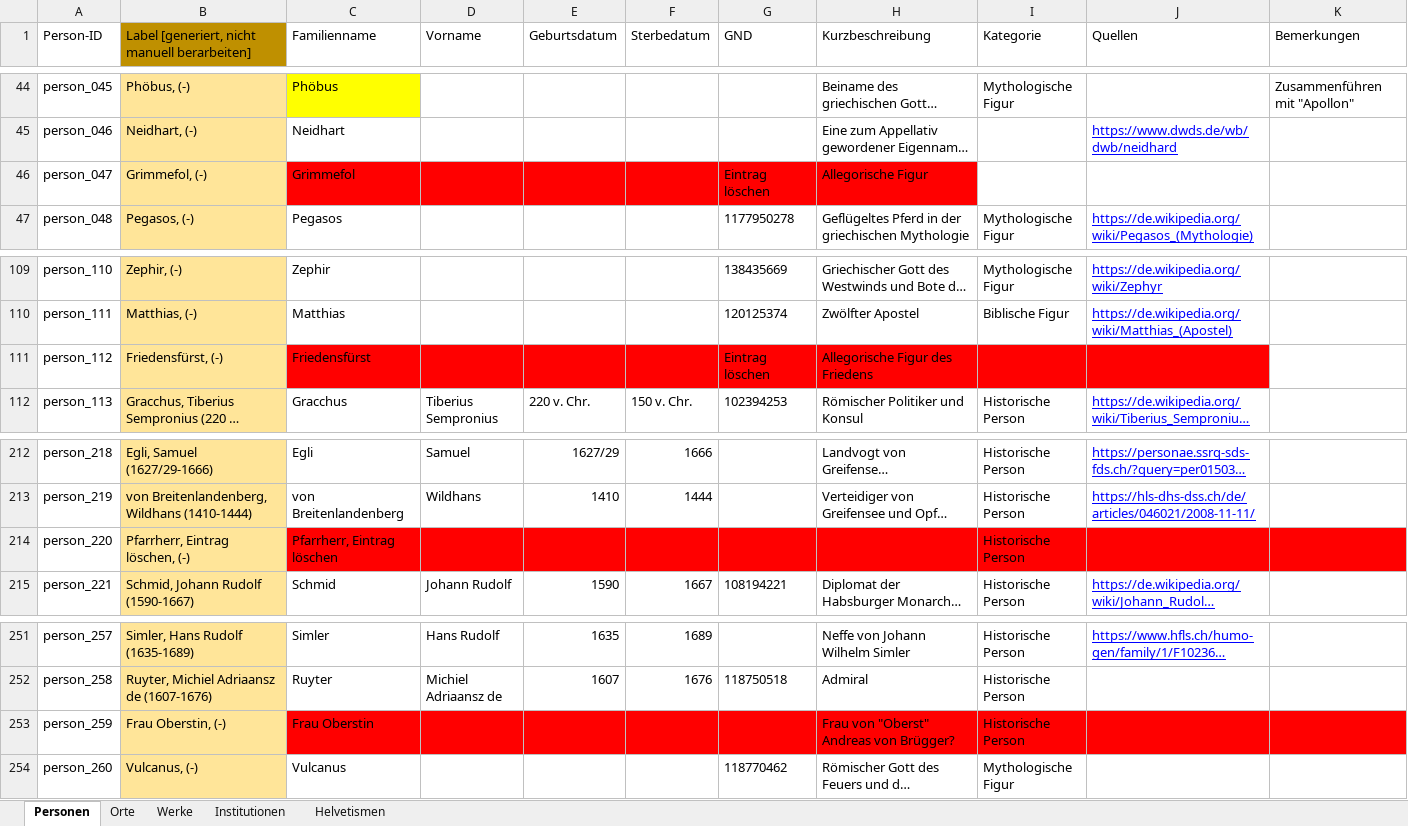
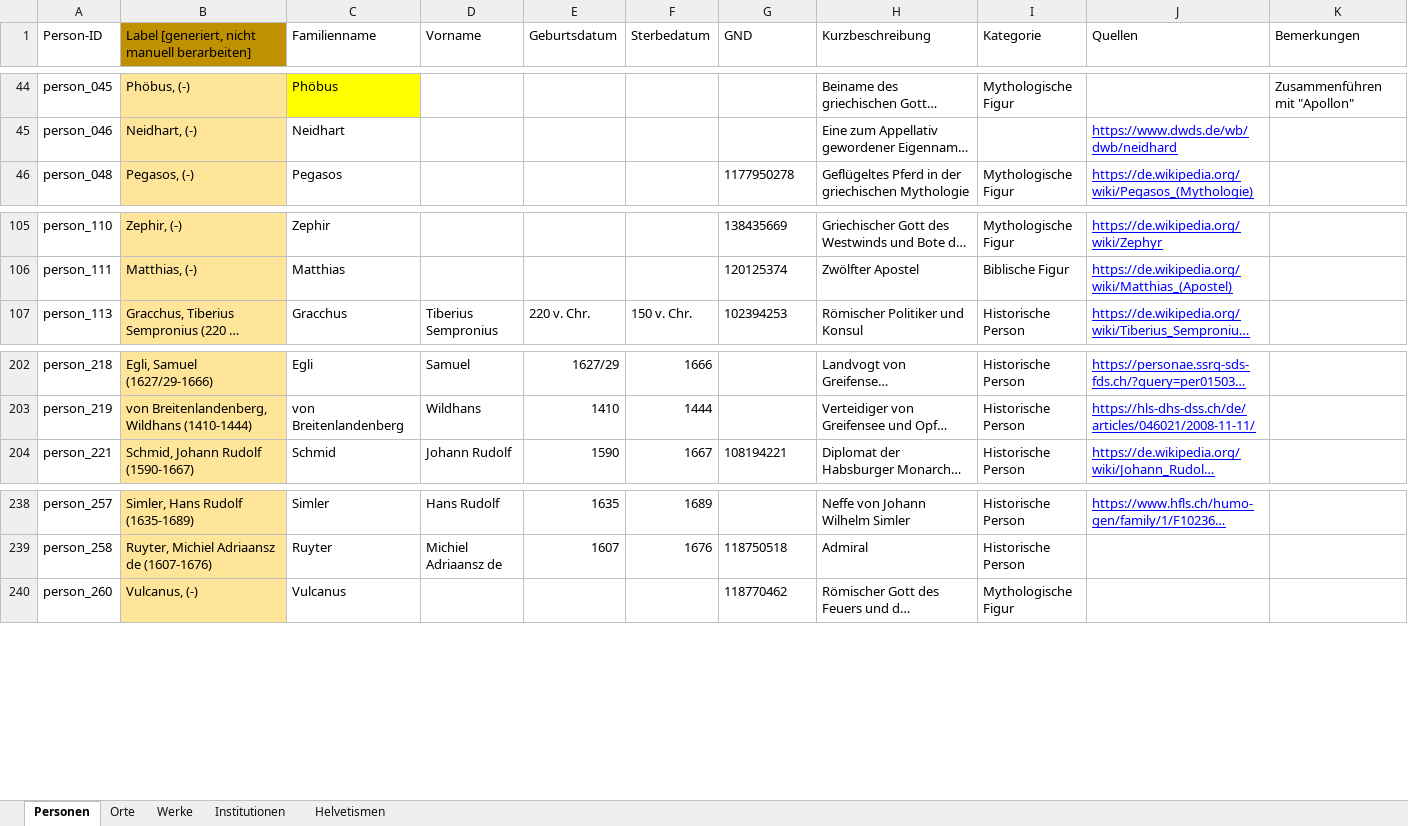
Before and after one commit to DHBern/simler_data, an Excel workbook: gsheet/xlsx/entities.xlsx, sheet Personen, drawn as a sheet; only a part is shown, gaps mark what is left out; long unchanged cells end in …; values as stored, in another font and other column widths than the file's, no borders; charts and pictures and table styles not drawn; the diff covers the shown part only; the diff names each change by its address in the sheet, - before the commit and + after, or states it on an @@ line.

```diff
--- a/gsheet/xlsx/entities.xlsx (sheet Personen)
+++ b/gsheet/xlsx/entities.xlsx (sheet Personen)
-row 46: person_047 | Grimmefol, (-) | Grimmefol |  |  |  | Eintrag löschen | Allegorische Figur
-row 111: person_112 | Friedensfürst, (-) | Friedensfürst |  |  |  | Eintrag löschen | Allegorische Figur des Friedens
-row 214: person_220 | Pfarrherr, Eintrag löschen, (-) | Pfarrherr, Eintrag löschen |  |  |  |  |  | Historische Person
-row 253: person_259 | Frau Oberstin, (-) | Frau Oberstin |  |  |  |  | Frau von "Oberst" Andreas von Brügger? | Historische Person
```
Also changed, not shown: 15 removed rows elsewhere in this sheet, formulas that keep their value.
